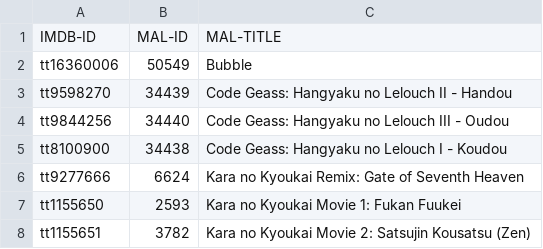
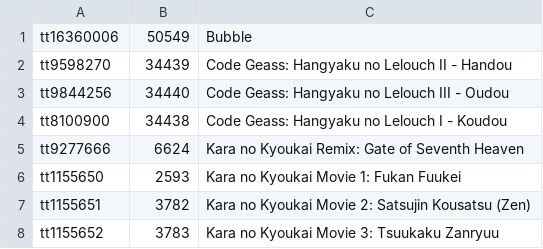
Before and after one commit to Arial-Z/Romaji-Renamer, a TSV file: override-ID-movies.tsv, drawn as a sheet; only a part is shown; the shorter side is filled out with more unchanged rows.

```diff
--- a/override-ID-movies.tsv
+++ b/override-ID-movies.tsv
@@ -1,2 +1 @@
-IMDB-ID	MAL-ID	MAL-TITLE
 tt16360006	50549	Bubble
```
Also changed, not shown: override-ID-animes.tsv, 2 other files.
